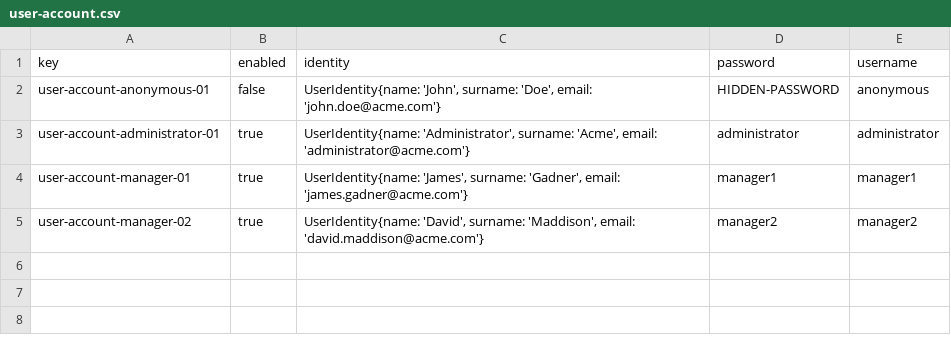
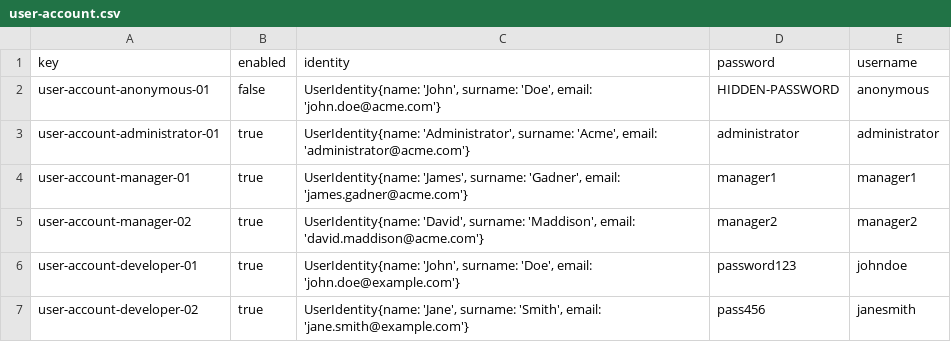
Before and after one commit to DP2-C1-013/Acme-SF, a CSV file: src/main/webapp/WEB-INF/resources/initial-data/user-account.csv, drawn as a sheet; the diff names each change by its address in the sheet, - before the commit and + after, or states it on an @@ line.

Commit message:
feature/Creates Developer sample data

```diff
--- a/src/main/webapp/WEB-INF/resources/initial-data/user-account.csv
+++ b/src/main/webapp/WEB-INF/resources/initial-data/user-account.csv
+row 6: user-account-developer-01 | true | UserIdentity{name: 'John', surname: 'Doe', email: 'john.doe@example.com'} | password123 | johndoe
+row 7: user-account-developer-02 | true | UserIdentity{name: 'Jane', surname: 'Smith', email: 'jane.smith@example.com'} | pass456 | janesmith
```
